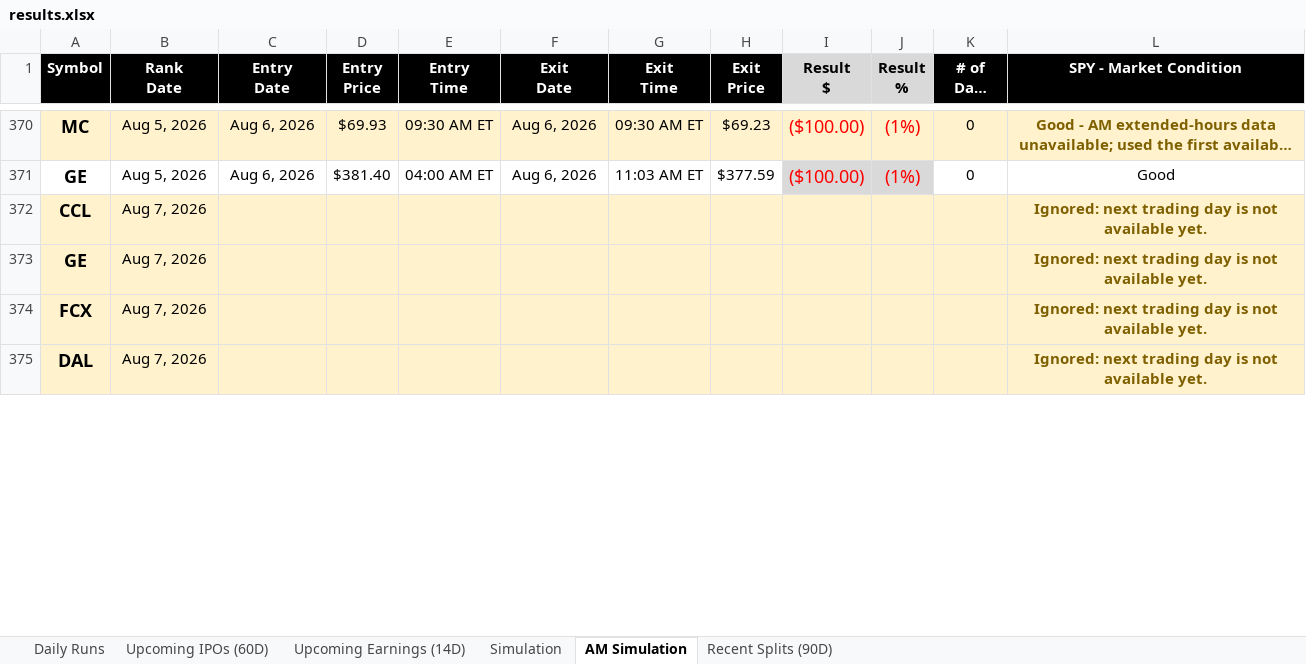
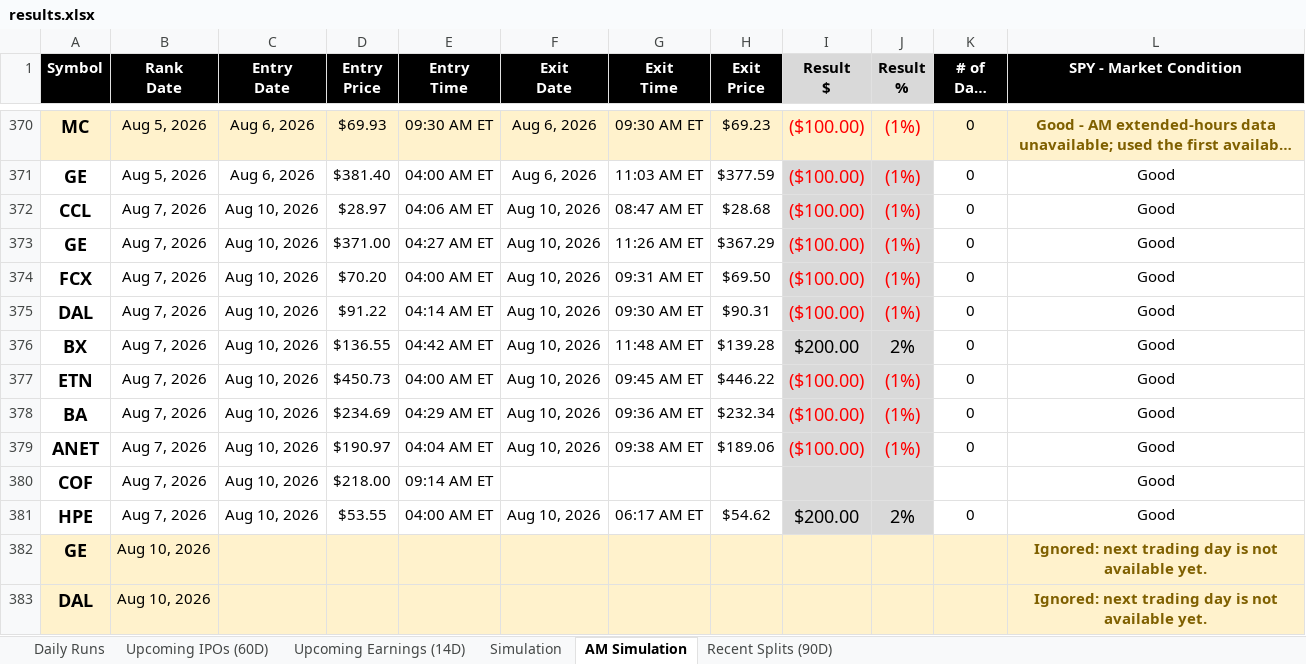
Before and after one commit to codenamev99/invest2.0, an Excel workbook: results.xlsx, sheet AM Simulation, drawn as a sheet; only a part is shown, gaps mark what is left out; long unchanged cells end in …; values as stored, in another font and other column widths than the file's, no borders; removed rows and columns are numbered as before the commit, all else as after; the diff covers the shown part only; the diff names each change by its address in the sheet, - before the commit and + after, or states it on an @@ line.

```diff
--- a/results.xlsx (sheet AM Simulation)
+++ b/results.xlsx (sheet AM Simulation)
-row 372: CCL | Aug 7, 2026 |  |  |  |  |  |  |  |  |  | Ignored: next trading day is not available yet.
+row 372: CCL | Aug 7, 2026 | Aug 10, 2026 | $28.97 | 04:06 AM ET | Aug 10, 2026 | 08:47 AM ET | $28.68 | ($100.00) | (1%) | 0 | Good
+row 373: GE | Aug 7, 2026 | Aug 10, 2026 | $371.00 | 04:27 AM ET | Aug 10, 2026 | 11:26 AM ET | $367.29 | ($100.00) | (1%) | 0 | Good
+row 374: FCX | Aug 7, 2026 | Aug 10, 2026 | $70.20 | 04:00 AM ET | Aug 10, 2026 | 09:31 AM ET | $69.50 | ($100.00) | (1%) | 0 | Good
+row 375: DAL | Aug 7, 2026 | Aug 10, 2026 | $91.22 | 04:14 AM ET | Aug 10, 2026 | 09:30 AM ET | $90.31 | ($100.00) | (1%) | 0 | Good
+row 376: BX | Aug 7, 2026 | Aug 10, 2026 | $136.55 | 04:42 AM ET | Aug 10, 2026 | 11:48 AM ET | $139.28 | $200.00 | 2% | 0 | Good
+row 377: ETN | Aug 7, 2026 | Aug 10, 2026 | $450.73 | 04:00 AM ET | Aug 10, 2026 | 09:45 AM ET | $446.22 | ($100.00) | (1%) | 0 | Good
+row 378: BA | Aug 7, 2026 | Aug 10, 2026 | $234.69 | 04:29 AM ET | Aug 10, 2026 | 09:36 AM ET | $232.34 | ($100.00) | (1%) | 0 | Good
+row 379: ANET | Aug 7, 2026 | Aug 10, 2026 | $190.97 | 04:04 AM ET | Aug 10, 2026 | 09:38 AM ET | $189.06 | ($100.00) | (1%) | 0 | Good
+row 380: COF | Aug 7, 2026 | Aug 10, 2026 | $218.00 | 09:14 AM ET |  |  |  |  |  |  | Good
+row 381: HPE | Aug 7, 2026 | Aug 10, 2026 | $53.55 | 04:00 AM ET | Aug 10, 2026 | 06:17 AM ET | $54.62 | $200.00 | 2% | 0 | Good
-B382 (Rank Date): Aug 7, 2026
+B382 (Rank Date): Aug 10, 2026
-row 374: FCX | Aug 7, 2026 |  |  |  |  |  |  |  |  |  | Ignored: next trading day is not available yet.
-B383 (Rank Date): Aug 7, 2026
+B383 (Rank Date): Aug 10, 2026
```
Also changed, not shown: 4 added rows, 2 removed rows and 8 edited cells elsewhere in this sheet, sheet Upcoming Earnings (14D), sheet Daily Runs, sheet Simulation, sheet Upcoming IPOs (60D), sheet Recent Splits (90D).
